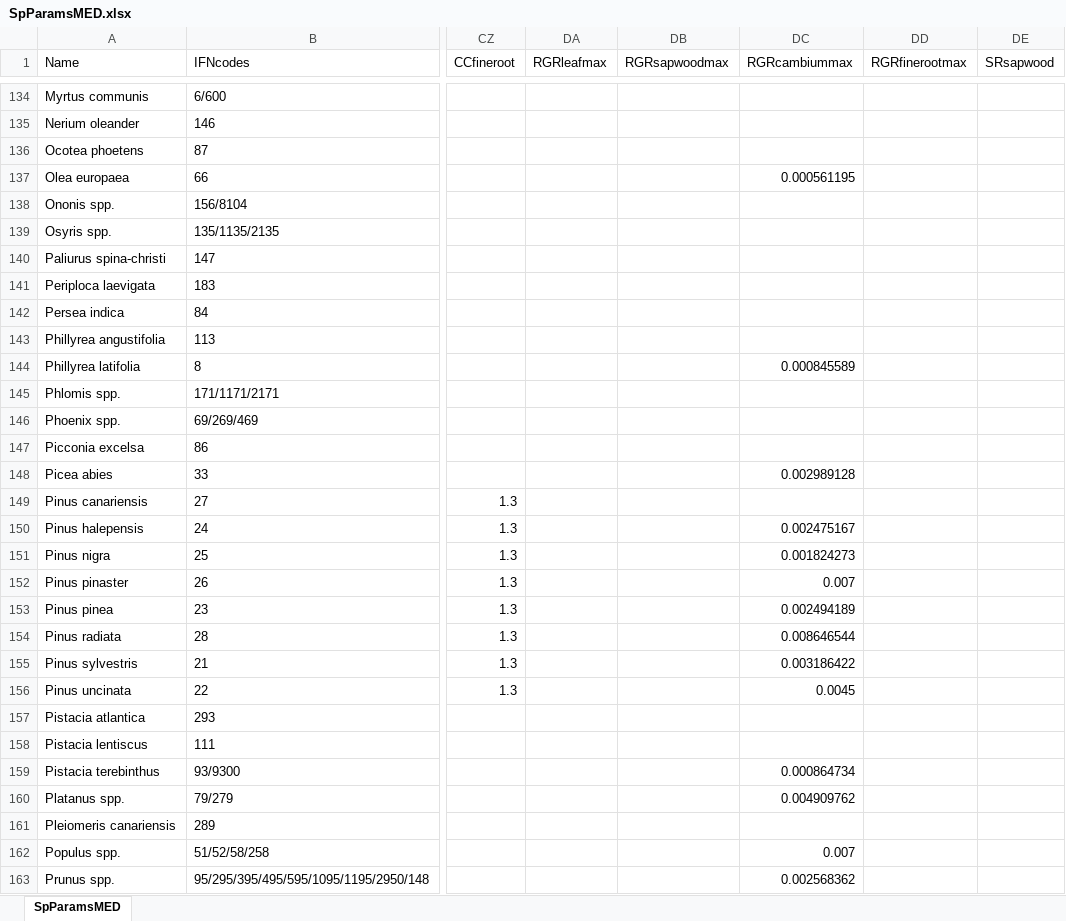
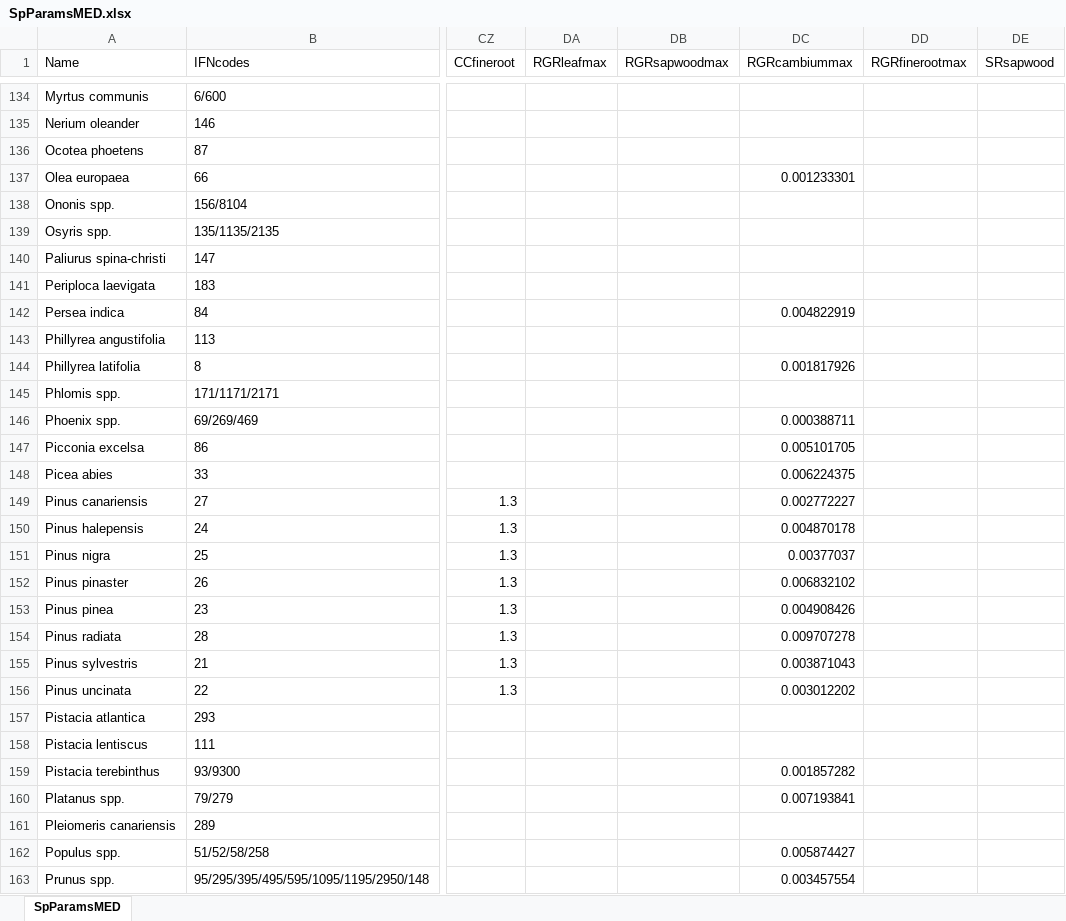
Before and after one commit to emf-creaf/medfate, an Excel workbook: data-raw/SpParamsMED.xlsx, sheet SpParamsMED, drawn as a sheet; only a part is shown, gaps mark what is left out; values as stored, in another font and other column widths than the file's, no borders; table styles not drawn; the diff covers the shown part only; the diff names each change by its address in the sheet, - before the commit and + after, or states it on an @@ line.

Commit message:
imputation relationship between RGRcambiummax and SRsapwood

```diff
--- a/data-raw/SpParamsMED.xlsx (sheet SpParamsMED)
+++ b/data-raw/SpParamsMED.xlsx (sheet SpParamsMED)
-DC137 (RGRcambiummax): 0.000561195
+DC137 (RGRcambiummax): 0.001233301
-DC142 (RGRcambiummax): (empty)
+DC142 (RGRcambiummax): 0.004822919
-DC144 (RGRcambiummax): 0.000845589
+DC144 (RGRcambiummax): 0.001817926
-DC146 (RGRcambiummax): (empty)
+DC146 (RGRcambiummax): 0.000388711
-DC147 (RGRcambiummax): (empty)
+DC147 (RGRcambiummax): 0.005101705
-DC148 (RGRcambiummax): 0.002989128
+DC148 (RGRcambiummax): 0.006224375
-DC149 (RGRcambiummax): (empty)
+DC149 (RGRcambiummax): 0.002772227
-DC150 (RGRcambiummax): 0.002475167
+DC150 (RGRcambiummax): 0.004870178
-DC151 (RGRcambiummax): 0.001824273
+DC151 (RGRcambiummax): 0.00377037
-DC152 (RGRcambiummax): 0.007
+DC152 (RGRcambiummax): 0.006832102
-DC153 (RGRcambiummax): 0.002494189
+DC153 (RGRcambiummax): 0.004908426
-DC154 (RGRcambiummax): 0.008646544
+DC154 (RGRcambiummax): 0.009707278
-DC155 (RGRcambiummax): 0.003186422
+DC155 (RGRcambiummax): 0.003871043
-DC156 (RGRcambiummax): 0.0045
+DC156 (RGRcambiummax): 0.003012202
-DC159 (RGRcambiummax): 0.000864734
+DC159 (RGRcambiummax): 0.001857282
-DC160 (RGRcambiummax): 0.004909762
+DC160 (RGRcambiummax): 0.007193841
-DC162 (RGRcambiummax): 0.007
+DC162 (RGRcambiummax): 0.005874427
-DC163 (RGRcambiummax): 0.002568362
+DC163 (RGRcambiummax): 0.003457554
```
Also changed, not shown: 65 edited cells elsewhere in this sheet, 6 other files.
